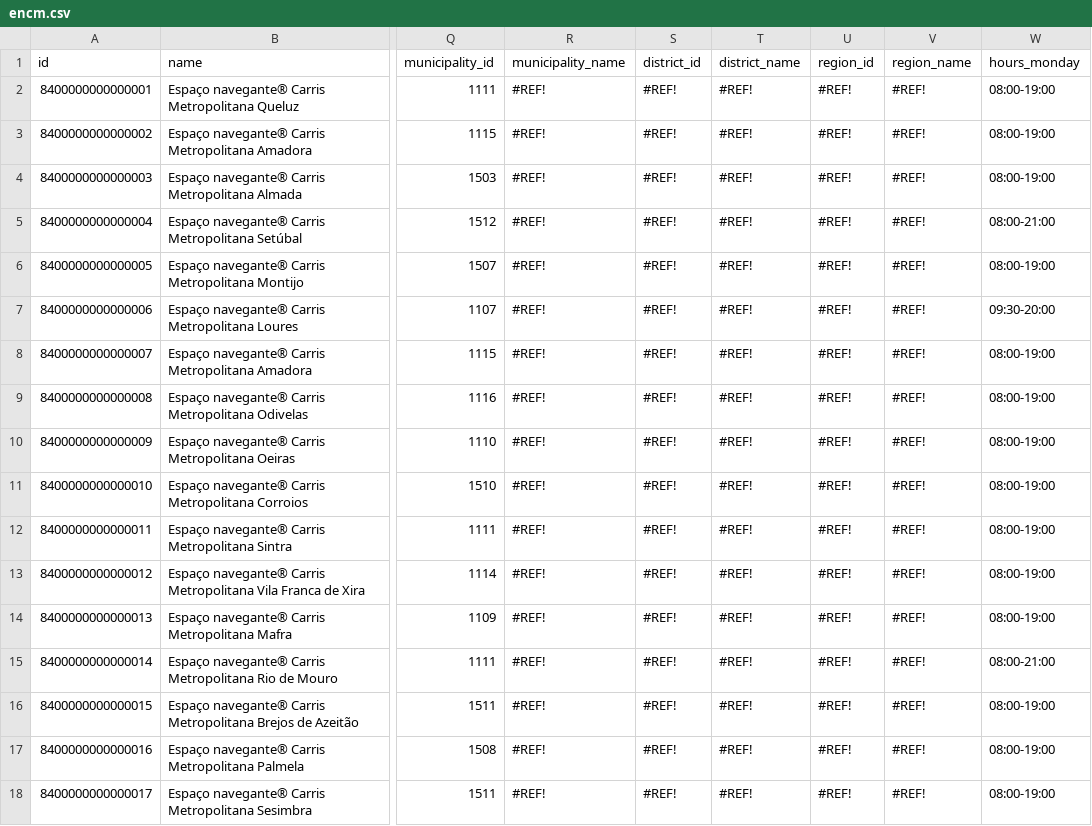
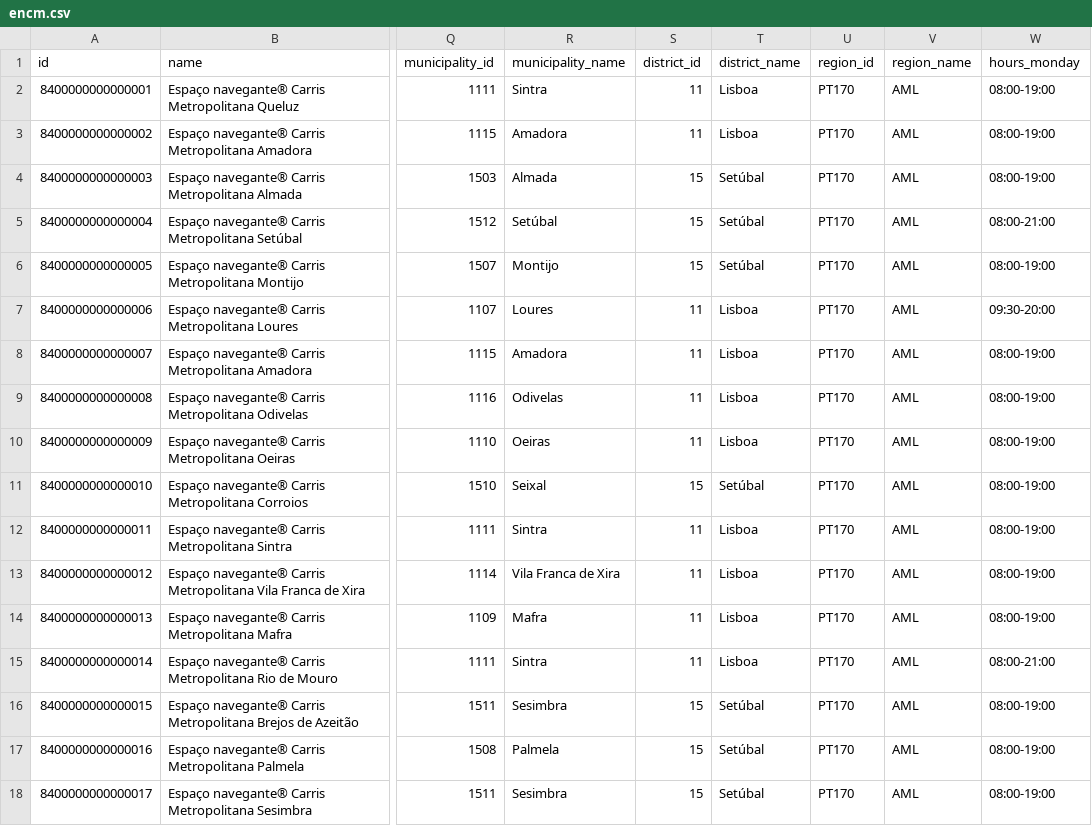
Before and after one commit to carrismetropolitana/datasets, a CSV file: facilities/encm/encm.csv, drawn as a sheet; only a part is shown, gaps mark what is left out; the diff covers the shown part only; the diff names each change by its address in the sheet, - before the commit and + after, or states it on an @@ line.

Commit message:
Fix file

```diff
--- a/facilities/encm/encm.csv
+++ b/facilities/encm/encm.csv
-R2 (municipality_name): #REF!
+R2 (municipality_name): Sintra
-S2:S3 (district_id): #REF!
+S2:S3 (district_id): 11
-T2:T3 (district_name): #REF!
+T2:T3 (district_name): Lisboa
-U2:U18 (region_id): #REF!
+U2:U18 (region_id): PT170
-V2:V18 (region_name): #REF!
+V2:V18 (region_name): AML
-R3 (municipality_name): #REF!
+R3 (municipality_name): Amadora
-R4 (municipality_name): #REF!
+R4 (municipality_name): Almada
-S4:S6 (district_id): #REF!
+S4:S6 (district_id): 15
-T4:T6 (district_name): #REF!
+T4:T6 (district_name): Setúbal
-R5 (municipality_name): #REF!
+R5 (municipality_name): Setúbal
-R6 (municipality_name): #REF!
+R6 (municipality_name): Montijo
-R7 (municipality_name): #REF!
+R7 (municipality_name): Loures
-S7:S10 (district_id): #REF!
+S7:S10 (district_id): 11
-T7:T10 (district_name): #REF!
+T7:T10 (district_name): Lisboa
-R8 (municipality_name): #REF!
+R8 (municipality_name): Amadora
-R9 (municipality_name): #REF!
+R9 (municipality_name): Odivelas
-R10 (municipality_name): #REF!
+R10 (municipality_name): Oeiras
-R11 (municipality_name): #REF!
+R11 (municipality_name): Seixal
-S11 (district_id): #REF!
+S11 (district_id): 15
-T11 (district_name): #REF!
+T11 (district_name): Setúbal
-R12 (municipality_name): #REF!
+R12 (municipality_name): Sintra
-S12:S15 (district_id): #REF!
+S12:S15 (district_id): 11
-T12:T15 (district_name): #REF!
+T12:T15 (district_name): Lisboa
-R13 (municipality_name): #REF!
+R13 (municipality_name): Vila Franca de Xira
-R14 (municipality_name): #REF!
+R14 (municipality_name): Mafra
-R15 (municipality_name): #REF!
+R15 (municipality_name): Sintra
-R16 (municipality_name): #REF!
+R16 (municipality_name): Sesimbra
-S16:S18 (district_id): #REF!
+S16:S18 (district_id): 15
-T16:T18 (district_name): #REF!
+T16:T18 (district_name): Setúbal
-R17 (municipality_name): #REF!
+R17 (municipality_name): Palmela
-R18 (municipality_name): #REF!
+R18 (municipality_name): Sesimbra
```
Also changed, not shown: 45 edited cells elsewhere in this file.
